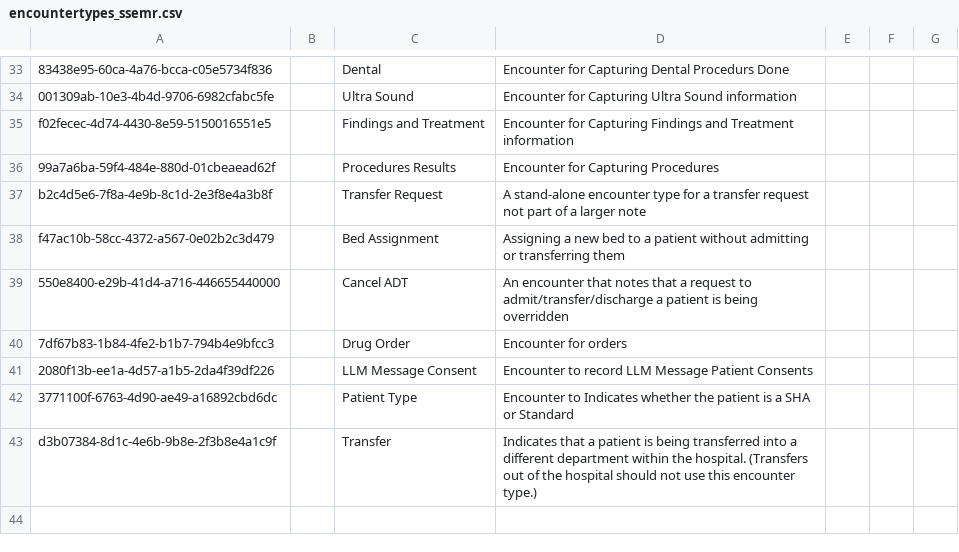
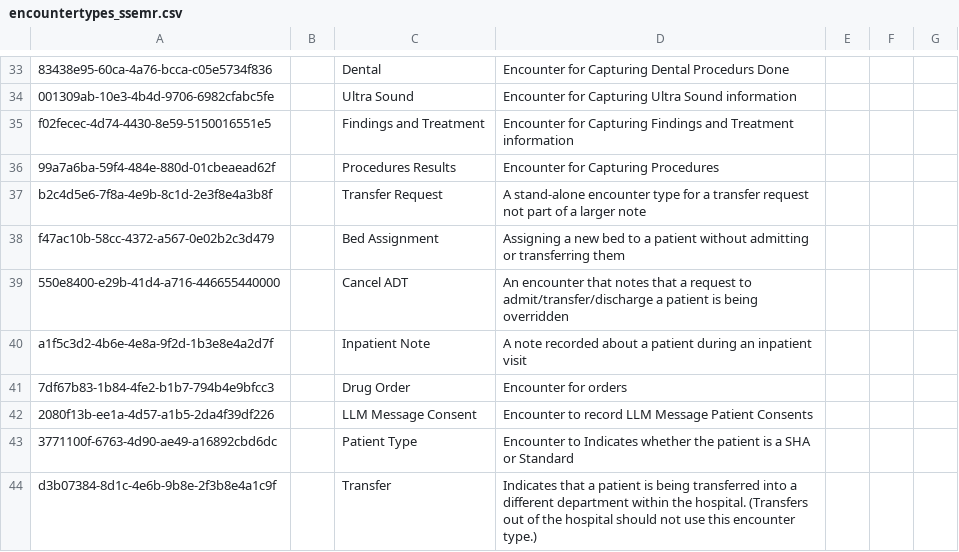
Before and after one commit to YnetSolution/SouthSudanEMR, a CSV file: distro/configuration/encountertypes/encountertypes_ssemr.csv, drawn as a sheet; only a part is shown, gaps mark what is left out; the diff names each change by its address in the sheet, - before the commit and + after, or states it on an @@ line.

Commit message:
feat: add Inpatient Note encounter type to configuration

```diff
--- a/distro/configuration/encountertypes/encountertypes_ssemr.csv
+++ b/distro/configuration/encountertypes/encountertypes_ssemr.csv
+row 40: a1f5c3d2-4b6e-4e8a-9f2d-1b3e8e4a2d7f |  | Inpatient Note | A note recorded about a patient during an inpatient visit
```
